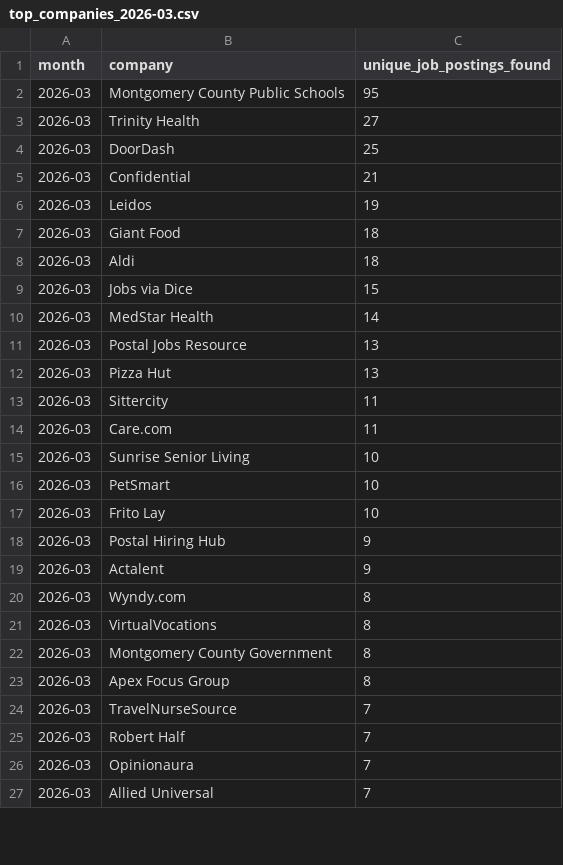
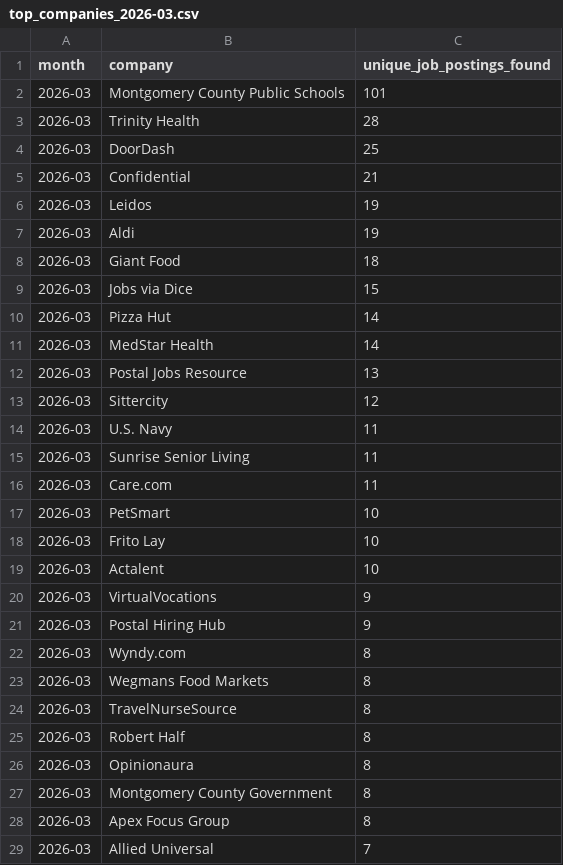
Before and after one commit to themeganerddddddd/MoCo-Hiring-Monitor, a CSV file: outputs/top_companies_2026-03.csv, drawn as a sheet; only a part is shown; the diff covers the shown part only.

```diff
--- a/outputs/top_companies_2026-03.csv
+++ b/outputs/top_companies_2026-03.csv
@@ -1,4 +1,4 @@
 month,company,unique_job_postings_found
-2026-03,Montgomery County Public Schools,95
-2026-03,Trinity Health,27
+2026-03,Montgomery County Public Schools,101
+2026-03,Trinity Health,28
 2026-03,DoorDash,25
@@ -6,22 +6,24 @@ month,company,unique_job_postings_found
 2026-03,Leidos,19
+2026-03,Aldi,19
 2026-03,Giant Food,18
-2026-03,Aldi,18
 2026-03,Jobs via Dice,15
+2026-03,Pizza Hut,14
 2026-03,MedStar Health,14
 2026-03,Postal Jobs Resource,13
-2026-03,Pizza Hut,13
-2026-03,Sittercity,11
+2026-03,Sittercity,12
+2026-03,U.S. Navy,11
+2026-03,Sunrise Senior Living,11
 2026-03,Care.com,11
-2026-03,Sunrise Senior Living,10
 2026-03,PetSmart,10
 2026-03,Frito Lay,10
+2026-03,Actalent,10
+2026-03,VirtualVocations,9
 2026-03,Postal Hiring Hub,9
-2026-03,Actalent,9
 2026-03,Wyndy.com,8
-2026-03,VirtualVocations,8
+2026-03,Wegmans Food Markets,8
+2026-03,TravelNurseSource,8
+2026-03,Robert Half,8
+2026-03,Opinionaura,8
 2026-03,Montgomery County Government,8
 2026-03,Apex Focus Group,8
-2026-03,TravelNurseSource,7
-2026-03,Robert Half,7
-2026-03,Opinionaura,7
 2026-03,Allied Universal,7
```
Also changed, not shown: 2 removed rows elsewhere in this file, 11 other files.
